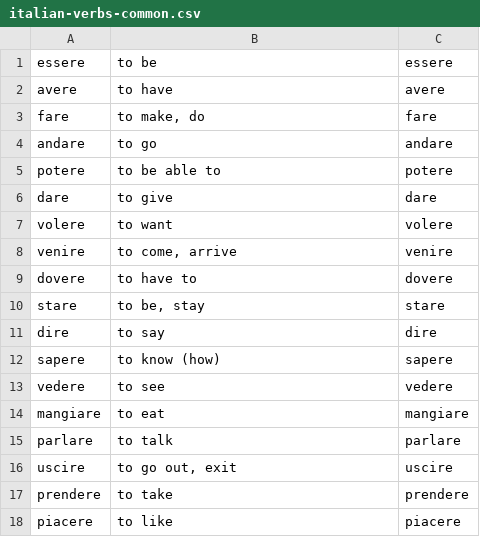
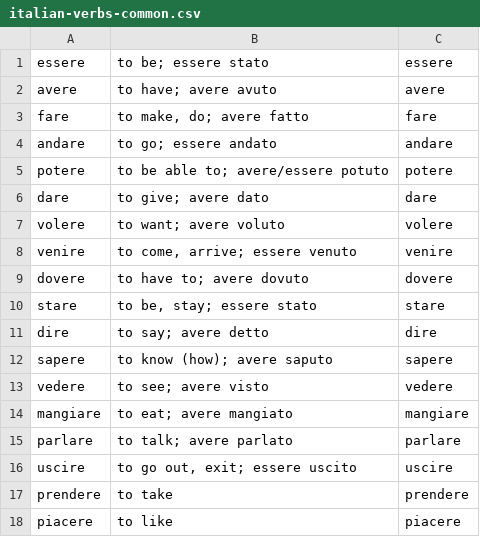
Before and after one commit to devinmiller/italian, a CSV file: flashcards/italian-verbs-common.csv, drawn as a sheet; only a part is shown.

```diff
--- a/flashcards/italian-verbs-common.csv
+++ b/flashcards/italian-verbs-common.csv
@@ -1,17 +1,17 @@
-"essere","to be","essere"
-"avere","to have","avere"
-"fare","to make, do","fare"
-"andare","to go","andare"
-"potere","to be able to","potere"
-"dare","to give","dare"
-"volere","to want","volere"
-"venire","to come, arrive","venire"
-"dovere","to have to","dovere"
-"stare","to be, stay","stare"
-"dire","to say","dire"
-"sapere","to know (how)","sapere"
-"vedere","to see","vedere"
-"mangiare","to eat","mangiare"
-"parlare","to talk","parlare"
-"uscire","to go out, exit","uscire"
+"essere","to be; essere stato","essere"
+"avere","to have; avere avuto","avere"
+"fare","to make, do; avere fatto","fare"
+"andare","to go; essere andato","andare"
+"potere","to be able to; avere/essere potuto","potere"
+"dare","to give; avere dato","dare"
+"volere","to want; avere voluto","volere"
+"venire","to come, arrive; essere venuto","venire"
+"dovere","to have to; avere dovuto","dovere"
+"stare","to be, stay; essere stato","stare"
+"dire","to say; avere detto","dire"
+"sapere","to know (how); avere saputo","sapere"
+"vedere","to see; avere visto","vedere"
+"mangiare","to eat; avere mangiato","mangiare"
+"parlare","to talk; avere parlato","parlare"
+"uscire","to go out, exit; essere uscito","uscire"
 "prendere","to take","prendere"
```
Also changed, not shown: flashcards/italian-adverbs-common.csv, 6 other files.
